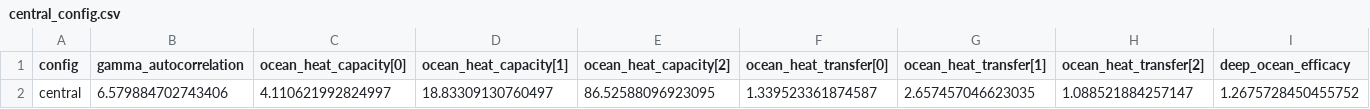
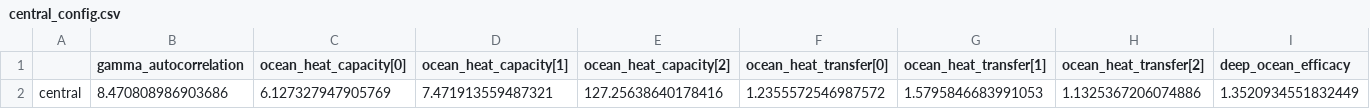
Before and after one commit to chrisroadmap/fair_online, a CSV file: data/central_config.csv, drawn as a sheet; only a part is shown; removed rows and columns are numbered as before the commit, all else as after; rows hold the shown columns only; the diff names each change by its address in the sheet, - before the commit and + after, or states it on an @@ line.

Commit message:
fix(data): replace central_config.csv per-parameter-median with real ensemble member closest to median (fixes under-estimated aerosol ERF)
The app's single "central" configuration (used for every non-ensemble
run) was built by taking each parameter's median independently across
the 841-member fair-calibrate v1.6.0 posterior ensemble, rather than
selecting one real ensemble member. That's a reasonable approximation
for parameters that scale forcing linearly, but it silently breaks for
the aerosol-cloud interaction term (aci_scale/aci_shape), which is a
nonlinear function of its inputs: plugging in independently-medianed
parameters gave a 2005-2014 aerosol ERF of only -0.97 W/m^2, about
0.35 W/m^2 weaker than the ensemble's real median/mean (-1.31/-1.32
W/m^2), verified directly against the real posterior ensemble
downloaded from https://doi.org/10.5281/zenodo.18828694.

Fix: select a real ensemble member (index 1140683) closest to the
ensemble median jointly across ECS, TCR, and 2005-2014 aerosol ERF
(ECS ~= 3.04C, TCR ~= 1.83C, aerosol ERF ~= -1.29 W/m^2, vs ensemble
medians of 2.99C/1.79C/-1.31 W/m^2).

This is a real behavior change: the app's default/central run's ECS
and TCR shift slightly, and the other forcing_scale-driven components
(Land use ~=0.63x, Solar ~=1.55x, etc.) are no longer forced to
exactly 1.0 but instead carry this member's own calibrated values.
Net effect is slightly higher default historical/near-term warming
than before.

Also fixes a stale docstring reference to "fair-calibrate v1.4.1
median" in solve_kappa0_for_ecs (no functional change there).

```diff
--- a/data/central_config.csv
+++ b/data/central_config.csv
-A1: config
+A1: (empty)
-row 2: central | 6.579884702743406 | 4.110621992824997 | 18.83309130760497 | 86.52588096923095 | 1.339523361874587 | 2.657457046623035 | 1.088521884257147 | 1.2675728450455752
+row 2: central | 8.470808986903686 | 6.127327947905769 | 7.471913559487321 | 127.25638640178416 | 1.2355572546987572 | 1.5795846683991053 | 1.1325367206074886 | 1.3520934551832449
```
Also changed, not shown: 3 other files.
